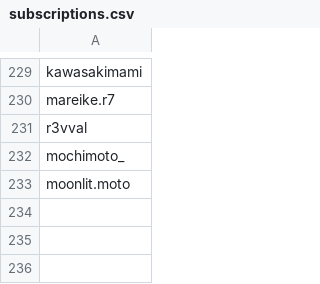
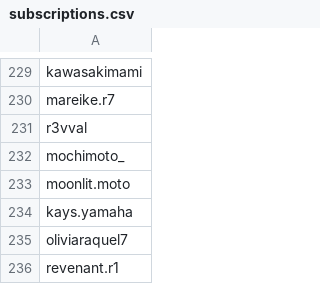
Before and after one commit to wedcf120/tiktok-rss-flat, a CSV file: subscriptions.csv, drawn as a sheet; only a part is shown, gaps mark what is left out.

Commit message:
Update subscriptions.csv

```diff
--- a/subscriptions.csv
+++ b/subscriptions.csv
@@ -233 +233,4 @@ mochimoto_,
 moonlit.moto,
+kays.yamaha,
+oliviaraquel7,
+revenant.r1,
```
